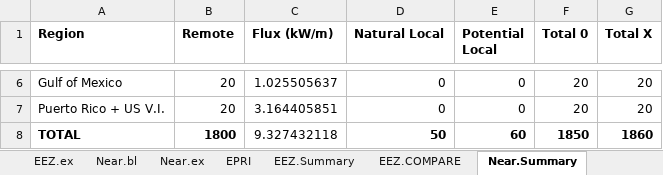
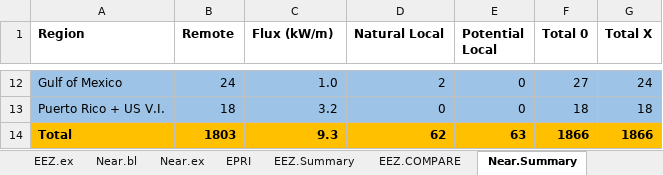
Before and after one commit to USMHKResource/wave_res, an Excel workbook: results/Total_Results.xlsx, sheet Near.Summary, drawn as a sheet; only a part is shown, gaps mark what is left out; values as stored, in another font and other column widths than the file's, no borders; removed rows and columns are numbered as before the commit, all else as after; the diff covers the shown part only; the diff names each change by its address in the sheet, - before the commit and + after, or states it on an @@ line.

```diff
--- a/results/Total_Results.xlsx (sheet Near.Summary)
+++ b/results/Total_Results.xlsx (sheet Near.Summary)
-A12:G13 fill: none
+A12:G13 fill: #9DC3E6
-B12 (Remote): 20
+B12 (Remote): 24
-C12 (Flux (kW/m)): 1.025505637
+C12 (Flux (kW/m)): 1.0
-D12 (Natural Local): 0
+D12 (Natural Local): 2
-F12 (Total 0): 20
+F12 (Total 0): 27
-G12 (Total X): 20
+G12 (Total X): 24
-B13 (Remote): 20
+B13 (Remote): 18
-C13 (Flux (kW/m)): 3.164405851
+C13 (Flux (kW/m)): 3.2
-F13 (Total 0): 20
+F13 (Total 0): 18
-G13 (Total X): 20
+G13 (Total X): 18
-row 8: TOTAL | 1800 | 9.327432118 | 50 | 60 | 1850 | 1860
+row 14: Total | 1803 | 9.3 | 62 | 63 | 1866 | 1866
```
Also changed, not shown: 6 added rows, 22 edited cells and cell formats elsewhere in this sheet, sheet EEZ.bl, sheet EEZ.Summary, sheet Near.COMPARE, sheet Near.bl, sheet Near.ex, sheet EEZ.ex, 2 more sheets, formulas that keep their value, 34 other files.
